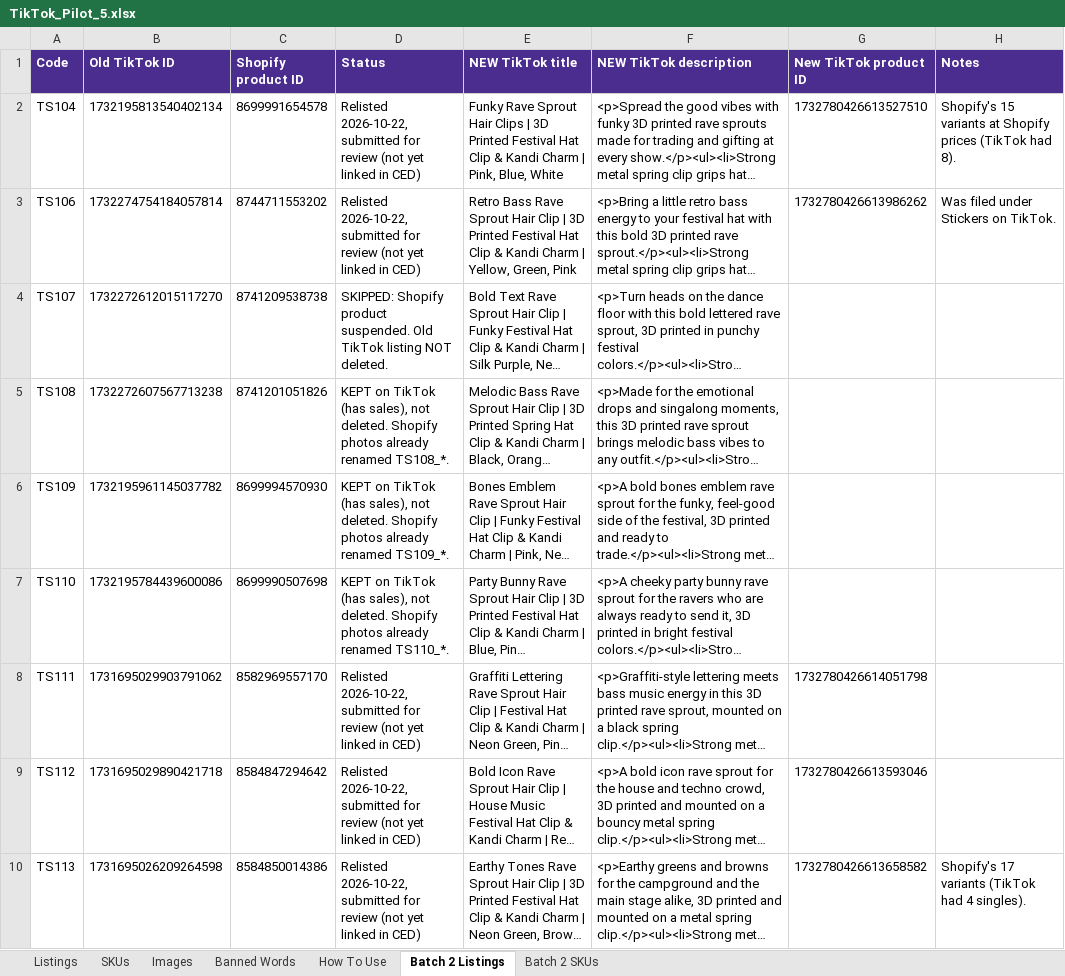
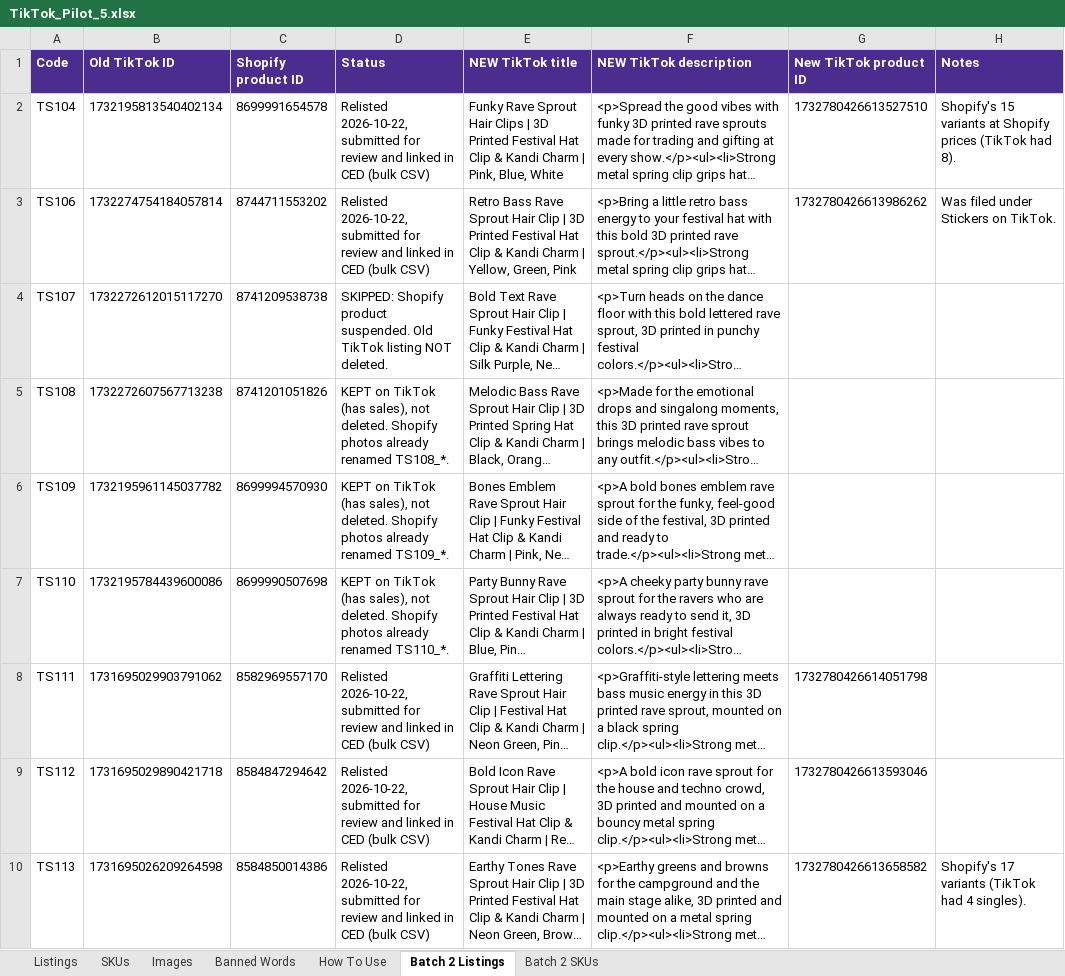
Before and after one commit to meowyoudoin-92/product-listings, an Excel workbook: TikTok_Cleanup/TikTok_Pilot_5.xlsx, sheet Batch 2 Listings, drawn as a sheet; only a part is shown; long unchanged cells end in …; values as stored, in another font and other column widths than the file's, no borders; the diff covers the shown part only; the diff names each change by its address in the sheet, - before the commit and + after, or states it on an @@ line.

```diff
--- a/TikTok_Cleanup/TikTok_Pilot_5.xlsx (sheet Batch 2 Listings)
+++ b/TikTok_Cleanup/TikTok_Pilot_5.xlsx (sheet Batch 2 Listings)
-D2:D3 (Status): …for review (not yet linked in CED)
+D2:D3 (Status): …for review and linked in CED (bulk CSV)
-D8:D10 (Status): …for review (not yet linked in CED)
+D8:D10 (Status): …for review and linked in CED (bulk CSV)
```
Also changed, not shown: 8 edited cells elsewhere in this sheet, sheet Batch 2 SKUs.
